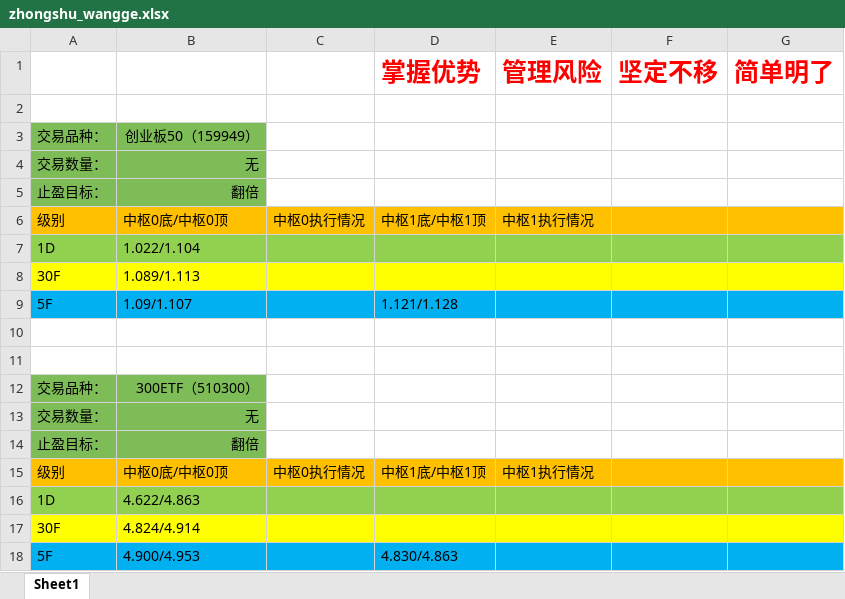
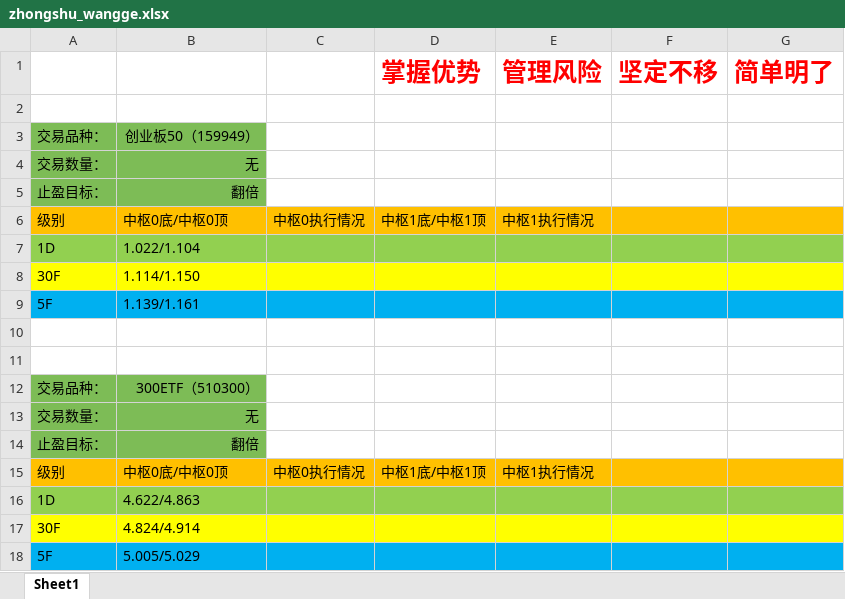
Before and after one commit to haiyangqin/Stock_Strategy_Monitor, an Excel workbook: zhongshu_wangge.xlsx, sheet Sheet1, drawn as a sheet; values as stored, in another font and other column widths than the file's, no borders; the diff names each change by its address in the sheet, - before the commit and + after, or states it on an @@ line.

Commit message:
check-in: update the zhongshu_wangge.xlsx 20201110

```diff
--- a/zhongshu_wangge.xlsx (sheet Sheet1)
+++ b/zhongshu_wangge.xlsx (sheet Sheet1)
-B8: 1.089/1.113
+B8: 1.114/1.150
-B9: 1.09/1.107
+B9: 1.139/1.161
-D9 (掌握优势): 1.121/1.128
+D9 (掌握优势): (empty)
-B18: 4.900/4.953
+B18: 5.005/5.029
-D18 (掌握优势): 4.830/4.863
+D18 (掌握优势): (empty)
```
